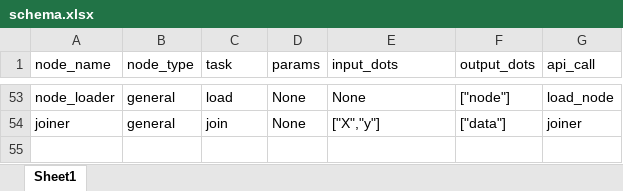
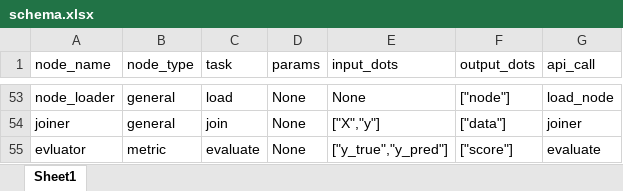
Before and after one commit to MoNafea01/AI-NO, an Excel workbook: project/core/nodes/schema.xlsx, sheet Sheet1, drawn as a sheet; only a part is shown, gaps mark what is left out; values as stored, in another font and other column widths than the file's, no borders; the diff names each change by its address in the sheet, - before the commit and + after, or states it on an @@ line.

Commit message:
added evaluation metrics nodes to the project

```diff
--- a/project/core/nodes/schema.xlsx (sheet Sheet1)
+++ b/project/core/nodes/schema.xlsx (sheet Sheet1)
+row 55: evluator | metric | evaluate | None | ["y_true","y_pred"] | ["score"] | evaluate
```
Also changed, not shown: 19 other files.
